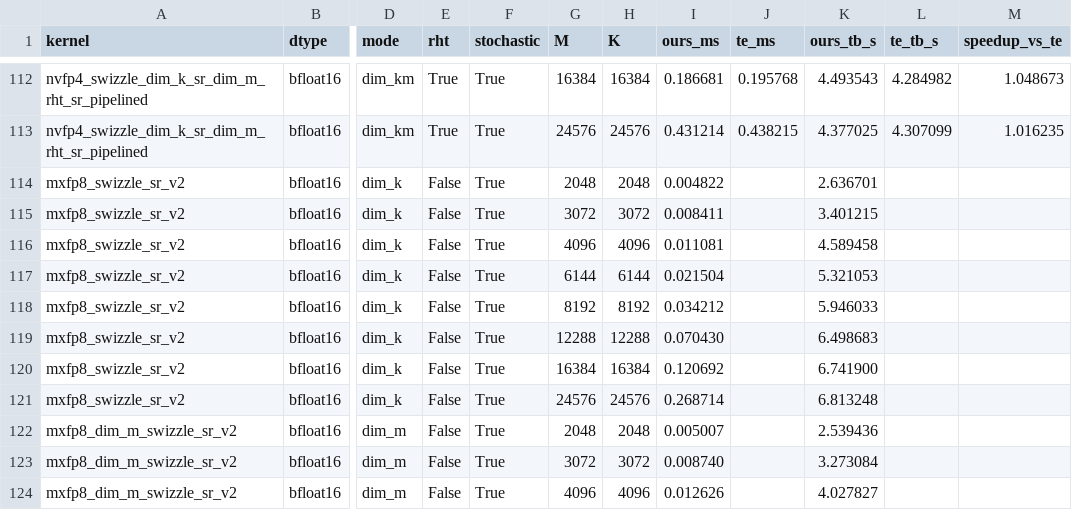
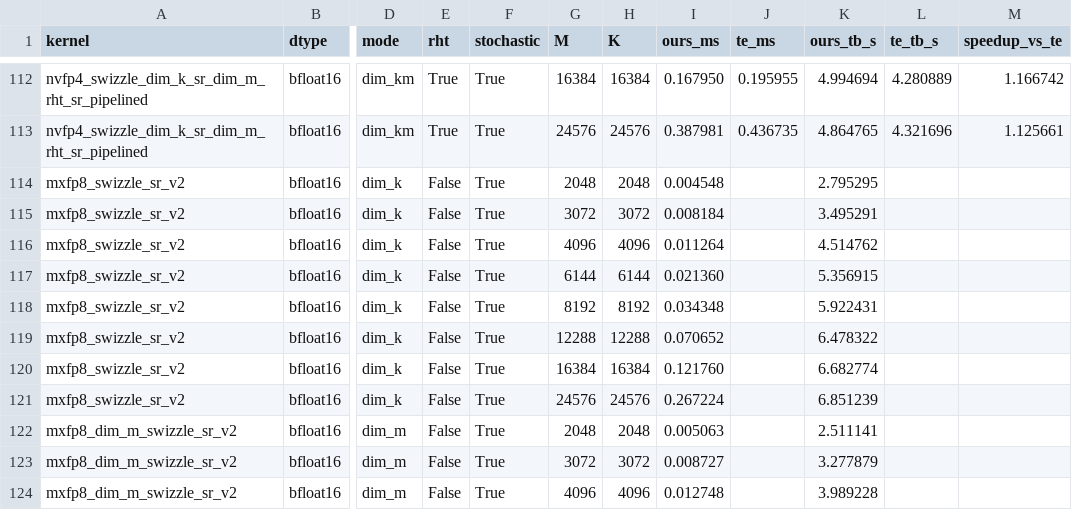
Before and after one commit to vkuzo/quant_cast_bench, a CSV file: quant_cast_bench/quant_cast_cute_hand/benchmarks/transformer_engine_comparison.csv, drawn as a sheet; only a part is shown, gaps mark what is left out; the diff covers the shown part only; the diff names each change by its address in the sheet, - before the commit and + after, or states it on an @@ line.

Commit message:
Speed up stochastic quantization with seven-round Philox
Summary:
- standardize every stochastic-rounding recipe on Philox4x32-7 across gold, handwritten CuTe, general CuTe, Triton, and Helion implementations
- make the CuTe Philox round count compile-time configurable and pass seven rounds explicitly from MXFP8, NVFP4, portable FP4, and FP32-to-BF16 SR paths
- preserve each recipe's element-to-random-word mapping; stateful MXFP8 still reserves four generator words and remains tile-invariant and CUDA-graph safe
- update portable and NVIDIA SR gold implementations to reproduce the seven-round streams, which also updates flex-tile-map and eager quantize-tensor paths
- refresh the TransformerEngine comparison data and README chart across powers of two and midpoints from 2048 through 24576

Performance (B200, BF16, median of 3 trials; speedup over 10 rounds):
- MXFP8 dim-M SR: +7.06%, +1.90%, +2.16%, +1.28% at 2048, 4096, 8192, 16384; +3.07% geomean
- MXFP8 dim-KM SR: +6.09%, +5.03%, +6.61%, +8.51%; +6.55% geomean
- NVFP4 dim-M RHT SR: +3.81%, +3.51%, +0.88%, +6.05%; +3.54% geomean
- NVFP4 dim-K SR + dim-M RHT SR: +5.28%, +9.98%, +10.53%, +11.12%; +9.20% geomean

Test Plan:
- CUDA_VISIBLE_DEVICES=2 pytest -q test/test_quant_cast_gold.py test/test_quant_cast_cute.py test/test_quant_cast_cute_hand.py test/test_quant_cast_triton.py test/test_quant_cast_helion.py test/test_flex_tile_map.py
- 550 passed, 55 skipped
- CUDA_VISIBLE_DEVICES=2 pytest -q test/quantize_tensor_api/test_dense.py -k 'stochastic or nvfp4_linear'
- 2 passed

```diff
--- a/quant_cast_bench/quant_cast_cute_hand/benchmarks/transformer_engine_comparison.csv
+++ b/quant_cast_bench/quant_cast_cute_hand/benchmarks/transformer_engine_comparison.csv
-I112 (ours_ms): 0.186681
+I112 (ours_ms): 0.167950
-J112 (te_ms): 0.195768
+J112 (te_ms): 0.195955
-K112 (ours_tb_s): 4.493543
+K112 (ours_tb_s): 4.994694
-L112 (te_tb_s): 4.284982
+L112 (te_tb_s): 4.280889
-M112 (speedup_vs_te): 1.048673
+M112 (speedup_vs_te): 1.166742
-I113 (ours_ms): 0.431214
+I113 (ours_ms): 0.387981
-J113 (te_ms): 0.438215
+J113 (te_ms): 0.436735
-K113 (ours_tb_s): 4.377025
+K113 (ours_tb_s): 4.864765
-L113 (te_tb_s): 4.307099
+L113 (te_tb_s): 4.321696
-M113 (speedup_vs_te): 1.016235
+M113 (speedup_vs_te): 1.125661
-I114 (ours_ms): 0.004822
+I114 (ours_ms): 0.004548
-K114 (ours_tb_s): 2.636701
+K114 (ours_tb_s): 2.795295
-I115 (ours_ms): 0.008411
+I115 (ours_ms): 0.008184
-K115 (ours_tb_s): 3.401215
+K115 (ours_tb_s): 3.495291
-I116 (ours_ms): 0.011081
+I116 (ours_ms): 0.011264
-K116 (ours_tb_s): 4.589458
+K116 (ours_tb_s): 4.514762
-I117 (ours_ms): 0.021504
+I117 (ours_ms): 0.021360
-K117 (ours_tb_s): 5.321053
+K117 (ours_tb_s): 5.356915
-I118 (ours_ms): 0.034212
+I118 (ours_ms): 0.034348
-K118 (ours_tb_s): 5.946033
+K118 (ours_tb_s): 5.922431
-I119 (ours_ms): 0.070430
+I119 (ours_ms): 0.070652
-K119 (ours_tb_s): 6.498683
+K119 (ours_tb_s): 6.478322
-I120 (ours_ms): 0.120692
+I120 (ours_ms): 0.121760
-K120 (ours_tb_s): 6.741900
+K120 (ours_tb_s): 6.682774
-I121 (ours_ms): 0.268714
+I121 (ours_ms): 0.267224
-K121 (ours_tb_s): 6.813248
+K121 (ours_tb_s): 6.851239
-I122 (ours_ms): 0.005007
+I122 (ours_ms): 0.005063
-K122 (ours_tb_s): 2.539436
+K122 (ours_tb_s): 2.511141
-I123 (ours_ms): 0.008740
+I123 (ours_ms): 0.008727
-K123 (ours_tb_s): 3.273084
+K123 (ours_tb_s): 3.277879
-I124 (ours_ms): 0.012626
+I124 (ours_ms): 0.012748
-K124 (ours_tb_s): 4.027827
+K124 (ours_tb_s): 3.989228
```
Also changed, not shown: 96 edited cells elsewhere in this file, 9 other files.
